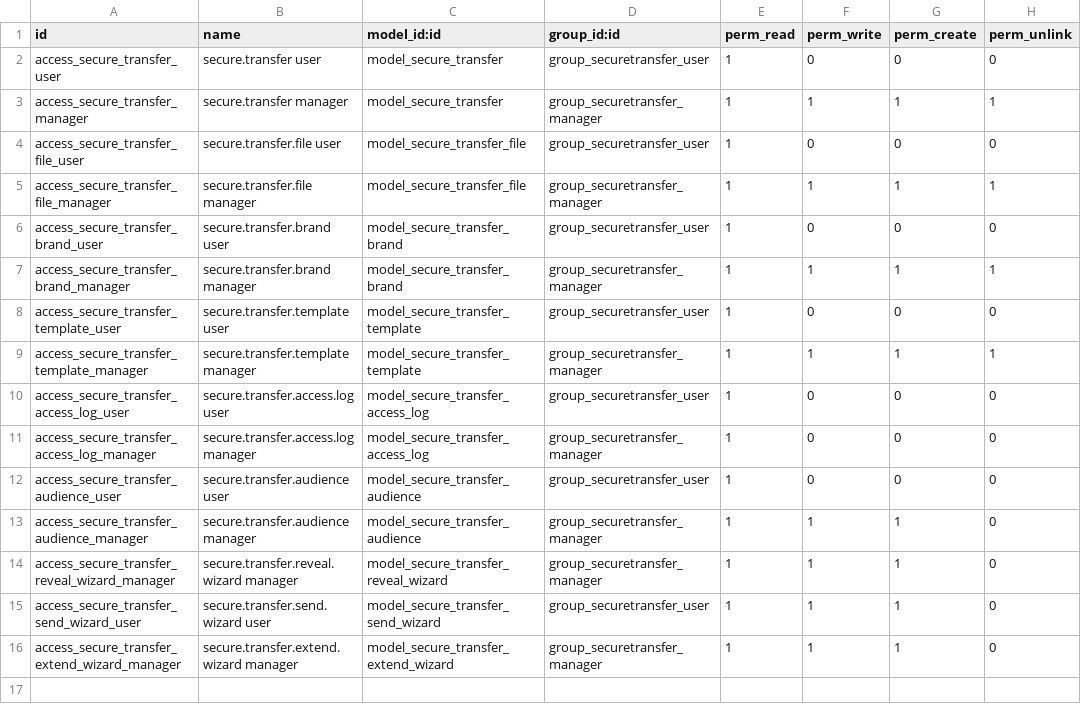
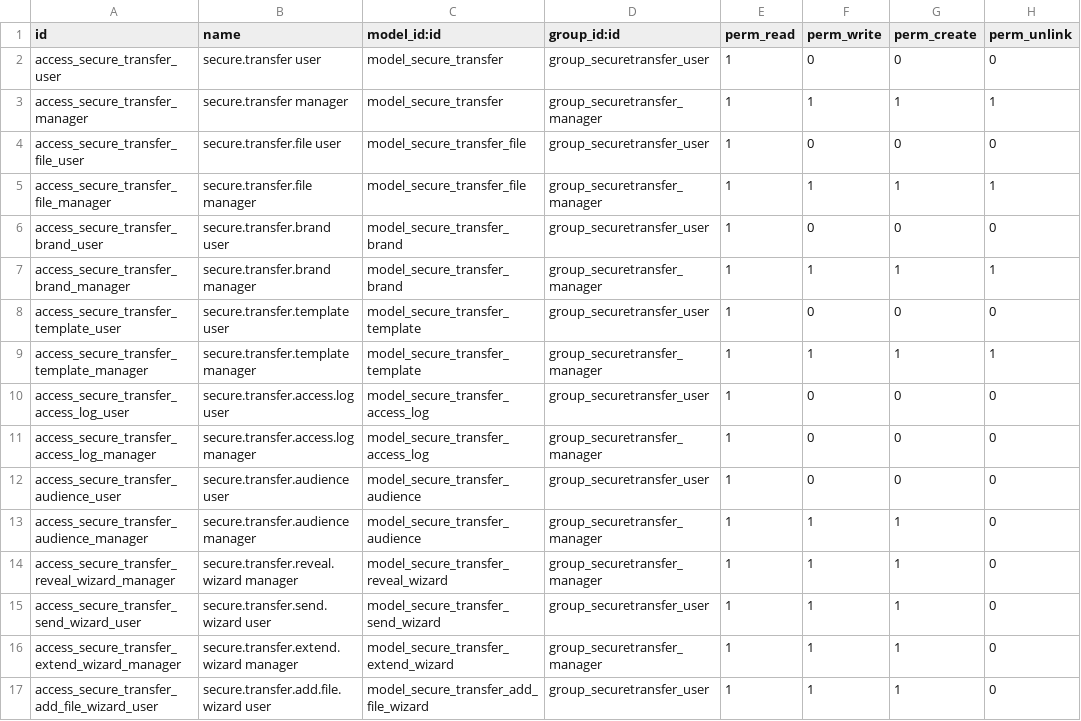
Before and after one commit to Symbifox/odoo-modules, a CSV file: bf_securetransfer/security/ir.model.access.csv, drawn as a sheet.

Commit message:
bf_securetransfer: one send per recipient, kept drafts, a bucket net that follows retention (v18.0.1.26.0)
- Named recipients get their own audience line at send time: who never
  came is visible, a link can be resent to one person, absentees can be
  reminded automatically (opt-in per brand).
- A draft can be kept, completed later and sent; only its owner or a
  manager may change it. Its form shows when the storage lifecycle net
  would delete its files, or says the net is unknown.
- Raising a brand's retention (or a tier default) now re-posts the S3
  lifecycle rule through a scheduled job; the rule only ever goes up and
  is re-read from the bucket, so a shared bucket cannot leave it lower.
- "Powered by" is a per-brand setting, shown on the page, emails and
  certificate.
- Tests run on a fresh database (tests/common.py).

BUSL-1.1 Change Date: 2030-11-28.

```diff
--- a/bf_securetransfer/security/ir.model.access.csv
+++ b/bf_securetransfer/security/ir.model.access.csv
@@ -16 +16,2 @@ access_secure_transfer_send_wizard_user,secure.transfer.send.wizard user,model_s
 access_secure_transfer_extend_wizard_manager,secure.transfer.extend.wizard manager,model_secure_transfer_extend_wizard,group_securetransfer_manager,1,1,1,0
+access_secure_transfer_add_file_wizard_user,secure.transfer.add.file.wizard user,model_secure_transfer_add_file_wizard,group_securetransfer_user,1,1,1,0
```
Also changed, not shown: 44 other files.
